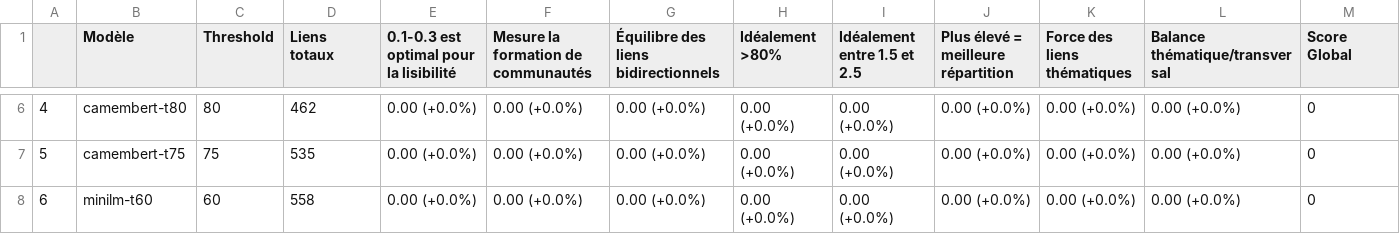
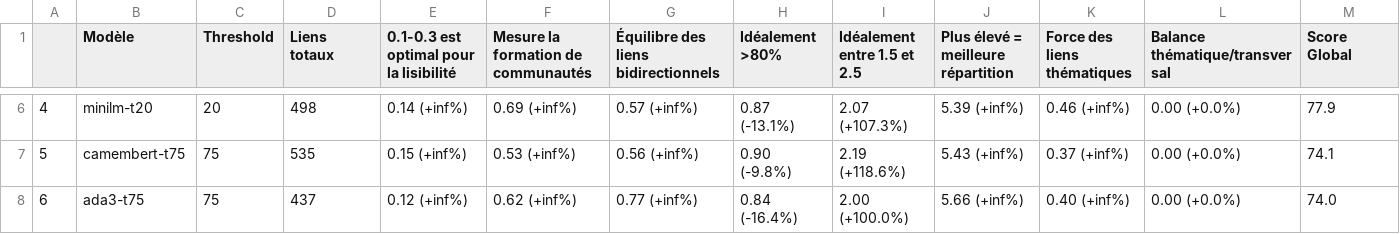
Before and after one commit to friteuseb/seoanalyse, a CSV file: coconAnalyser/embedding_comparison.csv, drawn as a sheet; only a part is shown, gaps mark what is left out; the diff covers the shown part only.

```diff
--- a/coconAnalyser/embedding_comparison.csv
+++ b/coconAnalyser/embedding_comparison.csv
@@ -6,3 +6,3 @@
-4,camembert-t80,80,462,0.00 (+0.0%),0.00 (+0.0%),0.00 (+0.0%),0.00 (+0.0%),0.00 (+0.0%),0.00 (+0.0%),0.00 (+0.0%),0.00 (+0.0%),0
-5,camembert-t75,75,535,0.00 (+0.0%),0.00 (+0.0%),0.00 (+0.0%),0.00 (+0.0%),0.00 (+0.0%),0.00 (+0.0%),0.00 (+0.0%),0.00 (+0.0%),0
-6,minilm-t60,60,558,0.00 (+0.0%),0.00 (+0.0%),0.00 (+0.0%),0.00 (+0.0%),0.00 (+0.0%),0.00 (+0.0%),0.00 (+0.0%),0.00 (+0.0%),0
+4,minilm-t20,20,498,0.14 (+inf%),0.69 (+inf%),0.57 (+inf%),0.87 (-13.1%),2.07 (+107.3%),5.39 (+inf%),0.46 (+inf%),0.00 (+0.0%),77.9
+5,camembert-t75,75,535,0.15 (+inf%),0.53 (+inf%),0.56 (+inf%),0.90 (-9.8%),2.19 (+118.6%),5.43 (+inf%),0.37 (+inf%),0.00 (+0.0%),74.1
+6,ada3-t75,75,437,0.12 (+inf%),0.62 (+inf%),0.77 (+inf%),0.84 (-16.4%),2.00 (+100.0%),5.66 (+inf%),0.40 (+inf%),0.00 (+0.0%),74.0
```
Also changed, not shown: 94 edited cells elsewhere in this file, 6 other files.
